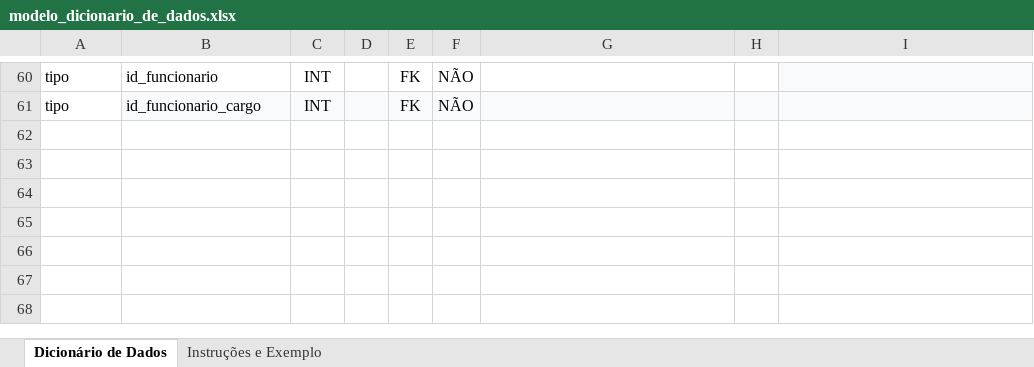
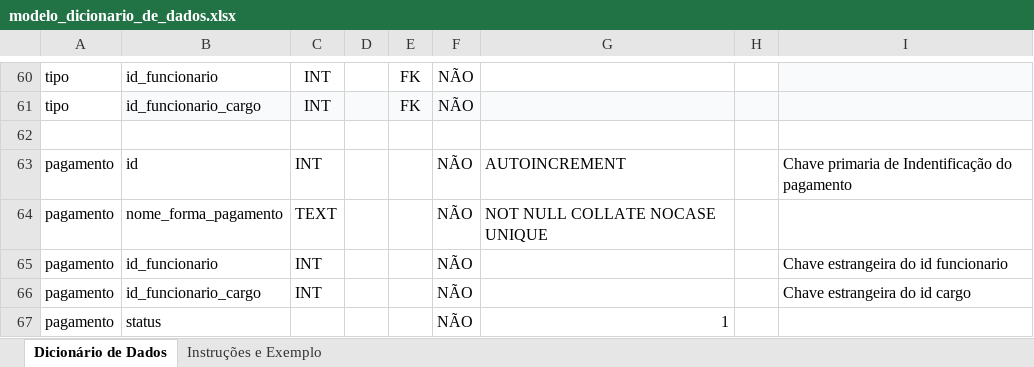
Before and after one commit to SamuelLacerdx/techfix, an Excel workbook: docs/modelo_dicionario_de_dados.xlsx, sheet Dicionário de Dados, drawn as a sheet; only a part is shown, gaps mark what is left out; values as stored, in another font and other column widths than the file's, no borders; charts and pictures not drawn; the diff names each change by its address in the sheet, - before the commit and + after, or states it on an @@ line.

Commit message:
Att da tabela pagamento

```diff
--- a/docs/modelo_dicionario_de_dados.xlsx (sheet Dicionário de Dados)
+++ b/docs/modelo_dicionario_de_dados.xlsx (sheet Dicionário de Dados)
+row 62: (empty)
+row 63: pagamento | id | INT |  |  | NÃO | AUTOINCREMENT |  | Chave primaria de Indentificação do pagamento
+row 64: pagamento | nome_forma_pagamento | TEXT |  |  | NÃO | NOT NULL COLLATE NOCASE UNIQUE
+row 65: pagamento | id_funcionario | INT |  |  | NÃO |  |  | Chave estrangeira do id funcionario
+row 66: pagamento | id_funcionario_cargo | INT |  |  | NÃO |  |  | Chave estrangeira do id cargo
+row 67: pagamento | status |  |  |  | NÃO | 1
```
Also changed, not shown: charts or pictures.
